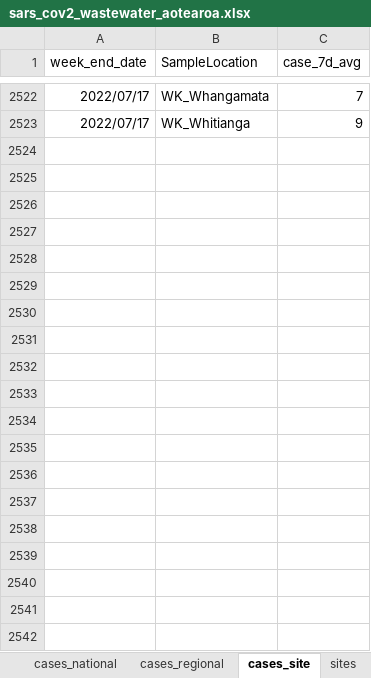
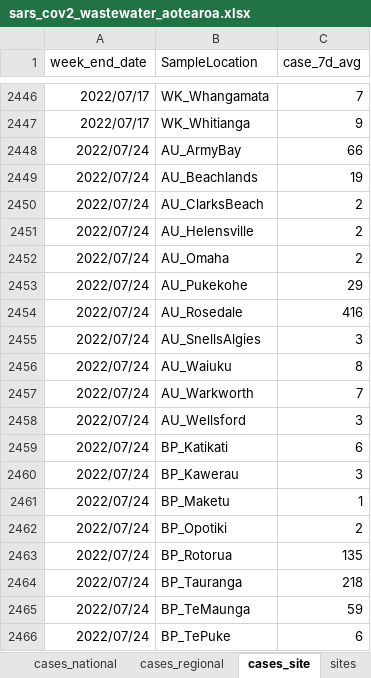
Before and after one commit to ESR-NZ/covid_in_wastewater, an Excel workbook: data/sars_cov2_wastewater_aotearoa.xlsx, sheet cases_site, drawn as a sheet; only a part is shown, gaps mark what is left out; values as stored, in another font and other column widths than the file's, no borders; table styles not drawn; the diff covers the shown part only; the diff names each change by its address in the sheet, - before the commit and + after, or states it on an @@ line.

```diff
--- a/data/sars_cov2_wastewater_aotearoa.xlsx (sheet cases_site)
+++ b/data/sars_cov2_wastewater_aotearoa.xlsx (sheet cases_site)
+row 2448: 2022/07/24 | AU_ArmyBay | 66
+row 2449: 2022/07/24 | AU_Beachlands | 19
+row 2450: 2022/07/24 | AU_ClarksBeach | 2
+row 2451: 2022/07/24 | AU_Helensville | 2
+row 2452: 2022/07/24 | AU_Omaha | 2
+row 2453: 2022/07/24 | AU_Pukekohe | 29
+row 2454: 2022/07/24 | AU_Rosedale | 416
+row 2455: 2022/07/24 | AU_SnellsAlgies | 3
+row 2456: 2022/07/24 | AU_Waiuku | 8
+row 2457: 2022/07/24 | AU_Warkworth | 7
+row 2458: 2022/07/24 | AU_Wellsford | 3
+row 2459: 2022/07/24 | BP_Katikati | 6
+row 2460: 2022/07/24 | BP_Kawerau | 3
+row 2461: 2022/07/24 | BP_Maketu | 1
+row 2462: 2022/07/24 | BP_Opotiki | 2
+row 2463: 2022/07/24 | BP_Rotorua | 135
+row 2464: 2022/07/24 | BP_Tauranga | 218
+row 2465: 2022/07/24 | BP_TeMaunga | 59
+row 2466: 2022/07/24 | BP_TePuke | 6
```
Also changed, not shown: 114 added rows, 76 removed rows and 3 edited cells elsewhere in this sheet, sheet ww_data_all, sheet ww_site, sheet ww_regional, sheet ww_national, sheet cases_regional, sheet sites, 1 more sheet, 9 other files.
